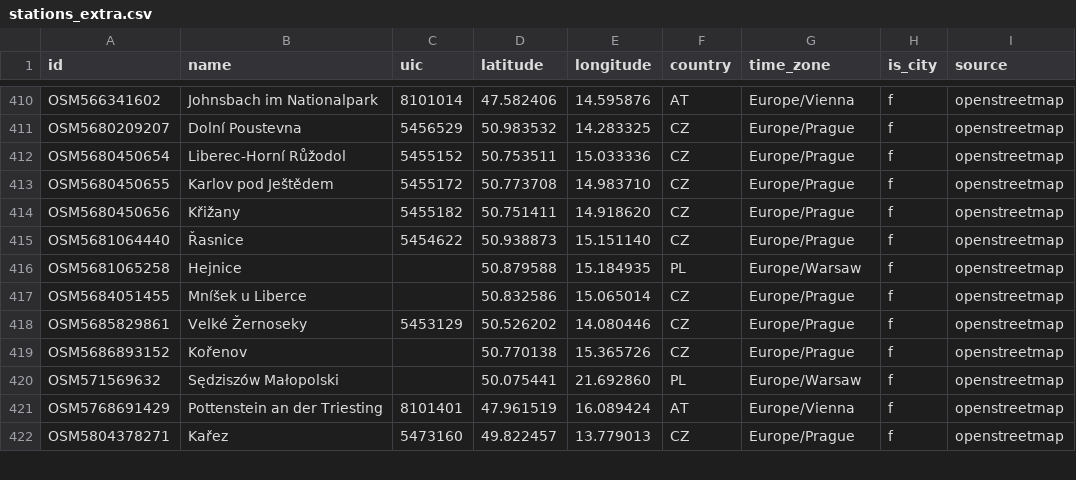
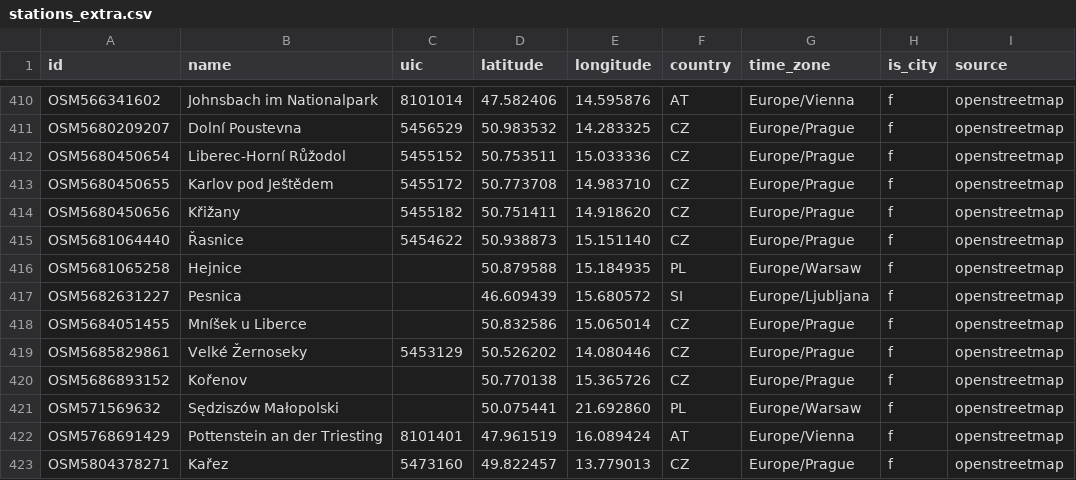
Before and after one commit to TrainNomad/TrainNomad_GTFS, a CSV file: stations_extra.csv, drawn as a sheet; only a part is shown, gaps mark what is left out.

```diff
--- a/stations_extra.csv
+++ b/stations_extra.csv
@@ -416,2 +416,3 @@ OSM5681064440;Řasnice;5454622;50.938873;15.151140;CZ;Europe/Prague;f;openstreet
 OSM5681065258;Hejnice;;50.879588;15.184935;PL;Europe/Warsaw;f;openstreetmap
+OSM5682631227;Pesnica;;46.609439;15.680572;SI;Europe/Ljubljana;f;openstreetmap
 OSM5684051455;Mníšek u Liberce;;50.832586;15.065014;CZ;Europe/Prague;f;openstreetmap
```
Also changed, not shown: GERMANY/osm_stations.csv.
